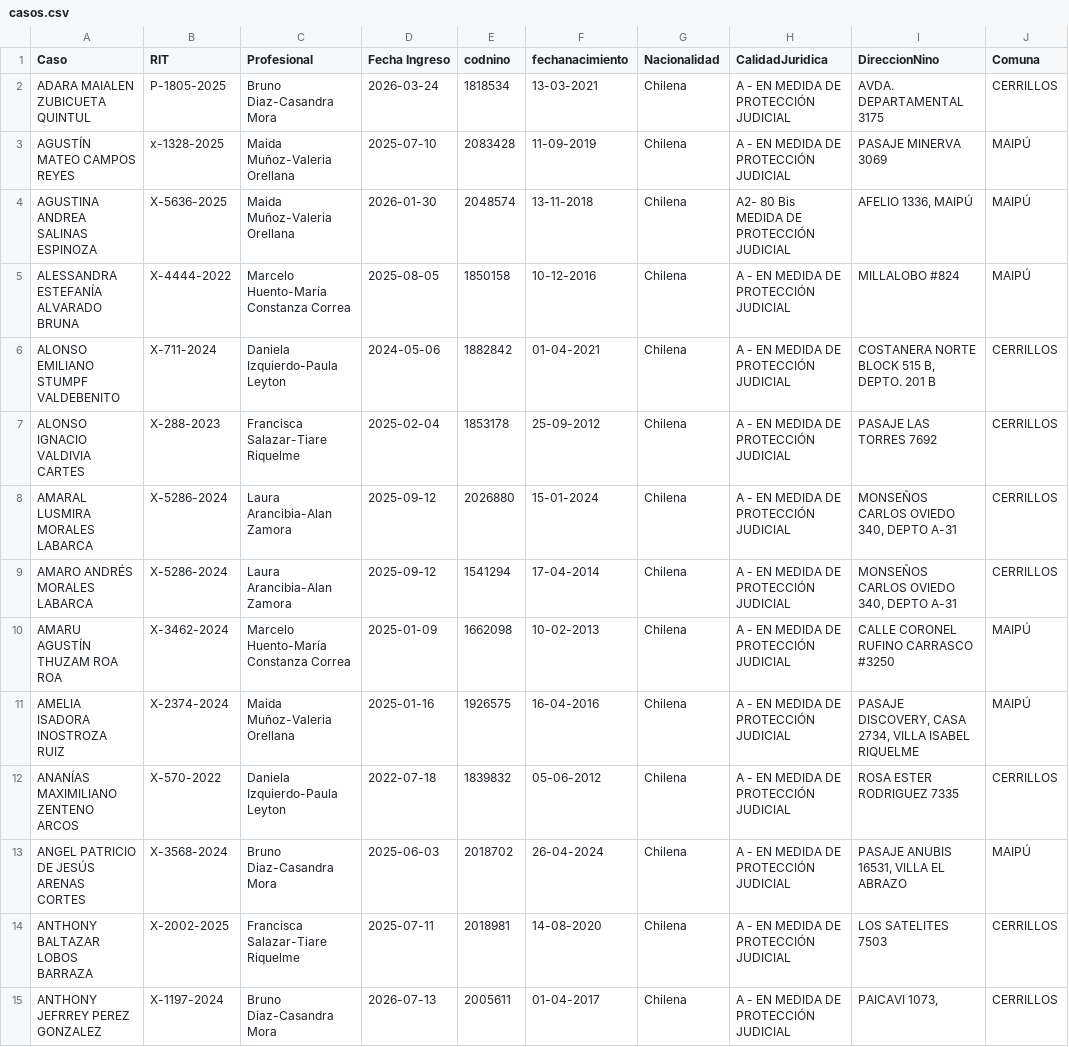
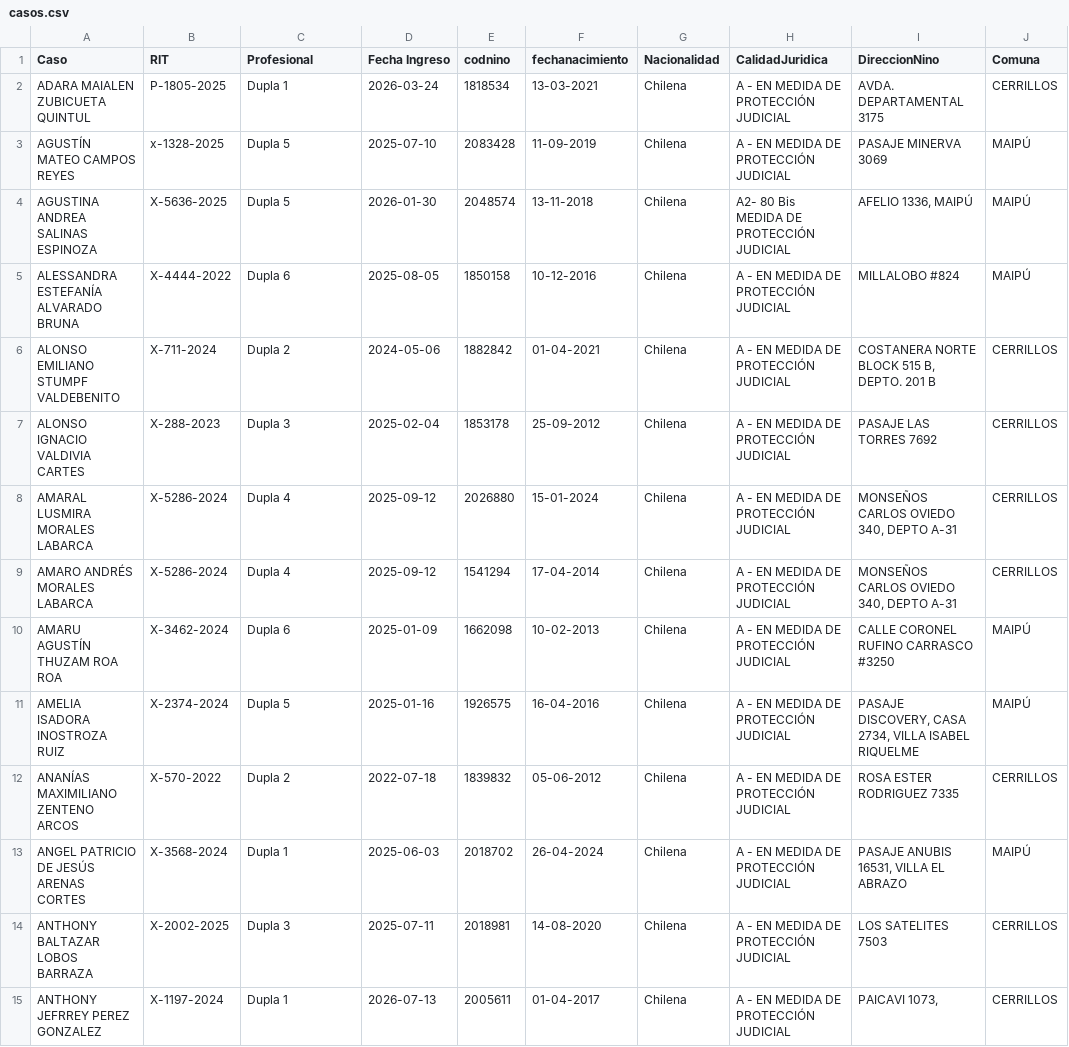
Before and after one commit to Ron-proyect/SCG-FAE, a CSV file: casos.csv, drawn as a sheet; only a part is shown; the diff covers the shown part only; the diff names each change by its address in the sheet, - before the commit and + after, or states it on an @@ line.

Commit message:
Actualización de nombres de duplas y registros

```diff
--- a/casos.csv
+++ b/casos.csv
-C2 (Profesional): Bruno Diaz-Casandra Mora
+C2 (Profesional): Dupla 1
-C3:C4 (Profesional): Maida Muñoz-Valeria Orellana
+C3:C4 (Profesional): Dupla 5
-C5 (Profesional): Marcelo Huento-María Constanza Correa
+C5 (Profesional): Dupla 6
-C6 (Profesional): Daniela Izquierdo-Paula Leyton
+C6 (Profesional): Dupla 2
-C7 (Profesional): Francisca Salazar-Tiare Riquelme
+C7 (Profesional): Dupla 3
-C8:C9 (Profesional): Laura Arancibia-Alan Zamora
+C8:C9 (Profesional): Dupla 4
-C10 (Profesional): Marcelo Huento-María Constanza Correa
+C10 (Profesional): Dupla 6
-C11 (Profesional): Maida Muñoz-Valeria Orellana
+C11 (Profesional): Dupla 5
-C12 (Profesional): Daniela Izquierdo-Paula Leyton
+C12 (Profesional): Dupla 2
-C13 (Profesional): Bruno Diaz-Casandra Mora
+C13 (Profesional): Dupla 1
-C14 (Profesional): Francisca Salazar-Tiare Riquelme
+C14 (Profesional): Dupla 3
-C15 (Profesional): Bruno Diaz-Casandra Mora
+C15 (Profesional): Dupla 1
```
Also changed, not shown: 111 edited cells elsewhere in this file, 2 other files.
